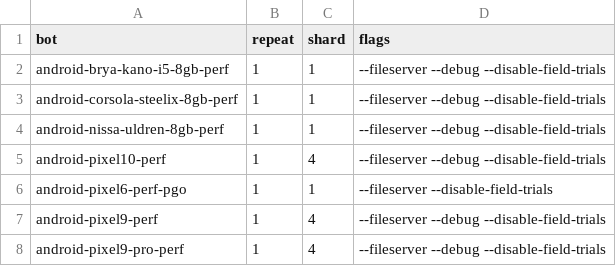
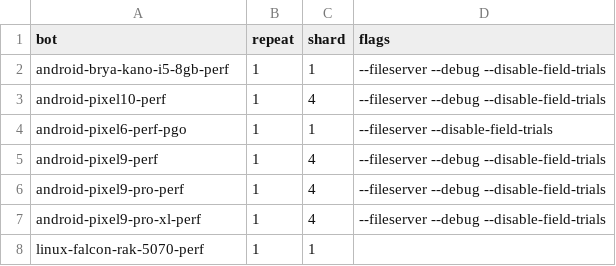
Before and after one commit to chromium-full-mirror/chromium_src_tools_perf, a CSV file: core/schedule/speedometer3.crossbench.csv, drawn as a sheet; only a part is shown; the shorter side is filled out with more unchanged rows; the diff names each change by its address in the sheet, - before the commit and + after, or states it on an @@ line.

Commit message:
[perf] Remove nissa and corsola testers from perf waterfall
Remove android-corsola-steelix-8gb-perf and
android-nissa-uldren-8gb-perf from bot_platforms.py,
perf_data_generator.py, schedule CSVs, and shard maps, and regenerate
perf buildbot JSON configs.

Bug: 553668659
Change-Id: Ib90ba2180fadf6ba8e8361020ef5a2af00109350
Reviewed-on: https://chromium-review.googlesource.com/c/chromium/src/+/8502740
Commit-Queue: Marco Esau Garcia Martinez <gmarcoesau@google.com>
Reviewed-by: German Garcia <ggj@google.com>
Cr-Commit-Position: refs/heads/main@{#1710197}
NOKEYCHECK=True
GitOrigin-RevId: 8a128695dab94f28d145d7cbc9eaf85304d3c0c6

```diff
--- a/core/schedule/speedometer3.crossbench.csv
+++ b/core/schedule/speedometer3.crossbench.csv
-row 3: android-corsola-steelix-8gb-perf | 1 | 1 | --fileserver --debug --disable-field-trials
-row 4: android-nissa-uldren-8gb-perf | 1 | 1 | --fileserver --debug --disable-field-trials
```
Also changed, not shown: core/schedule/rendering.mobile.csv, 6 other files.
